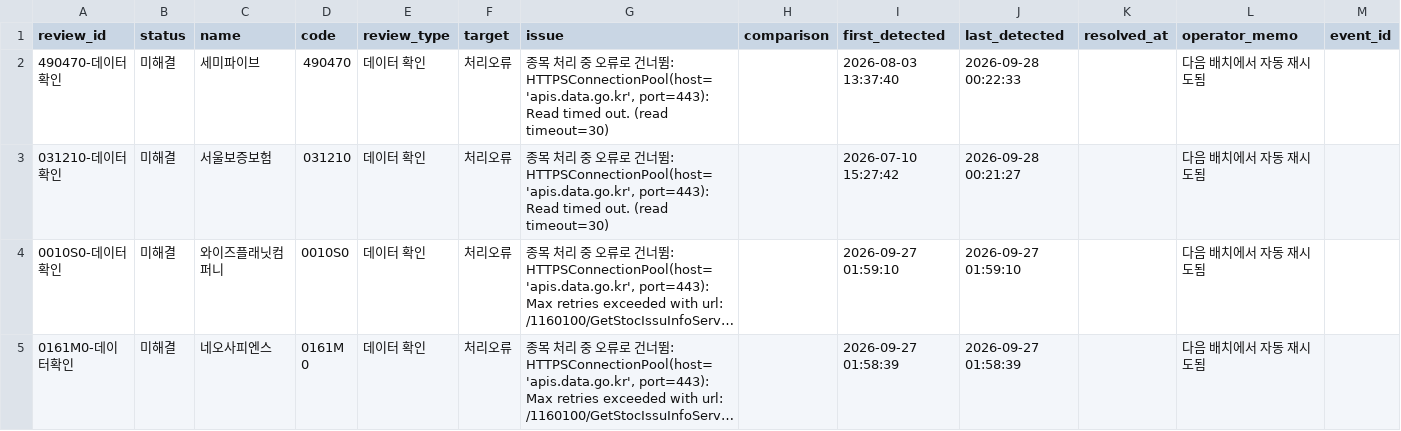
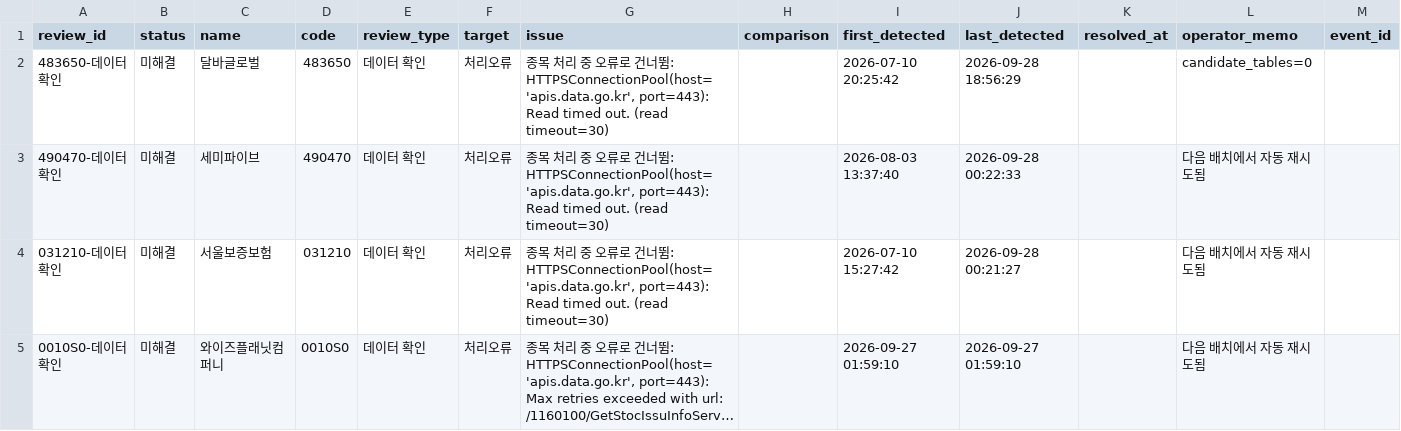
Before and after one commit to wjdwngkdsla-debug/invest-insight, a CSV file: data/review_needed.csv, drawn as a sheet; only a part is shown; the shorter side is filled out with more unchanged rows; long unchanged cells end in …; the diff covers the shown part only; the diff names each change by its address in the sheet, - before the commit and + after, or states it on an @@ line.

```diff
--- a/data/review_needed.csv
+++ b/data/review_needed.csv
+row 2: 483650-데이터확인 | 미해결 | 달바글로벌 | 483650 | 데이터 확인 | 처리오류 | 종목 처리 중 오류로 건너뜀: HTTPSConnectionPool(host='apis.data.go.kr', port=443): Read timed out. (read timeout=30) |  | 2026-07-10 20:25:42 | 2026-09-28 18:56:29 |  | candidate_tables=0
```
Also changed, not shown: 1 removed row elsewhere in this file, 10 other files.
